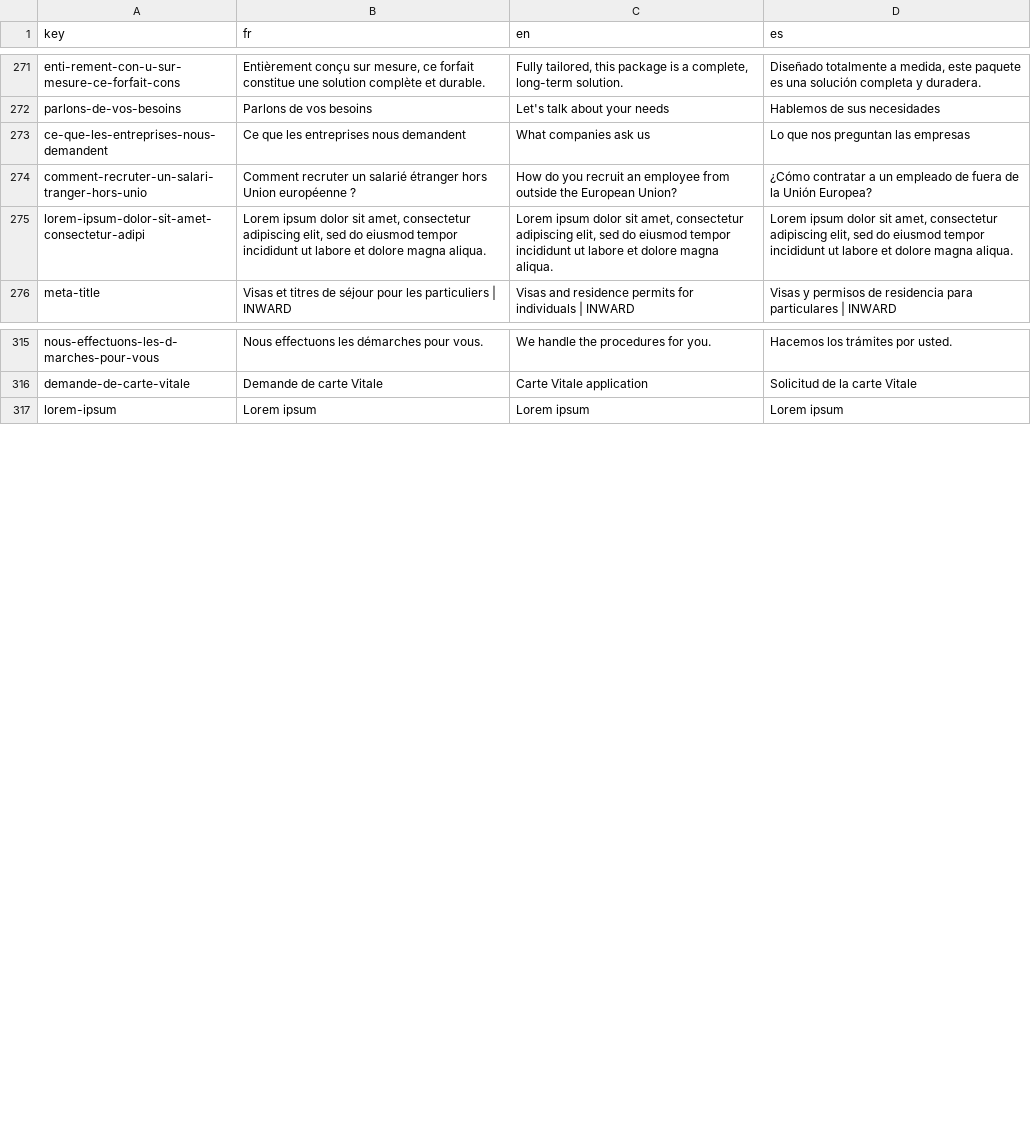
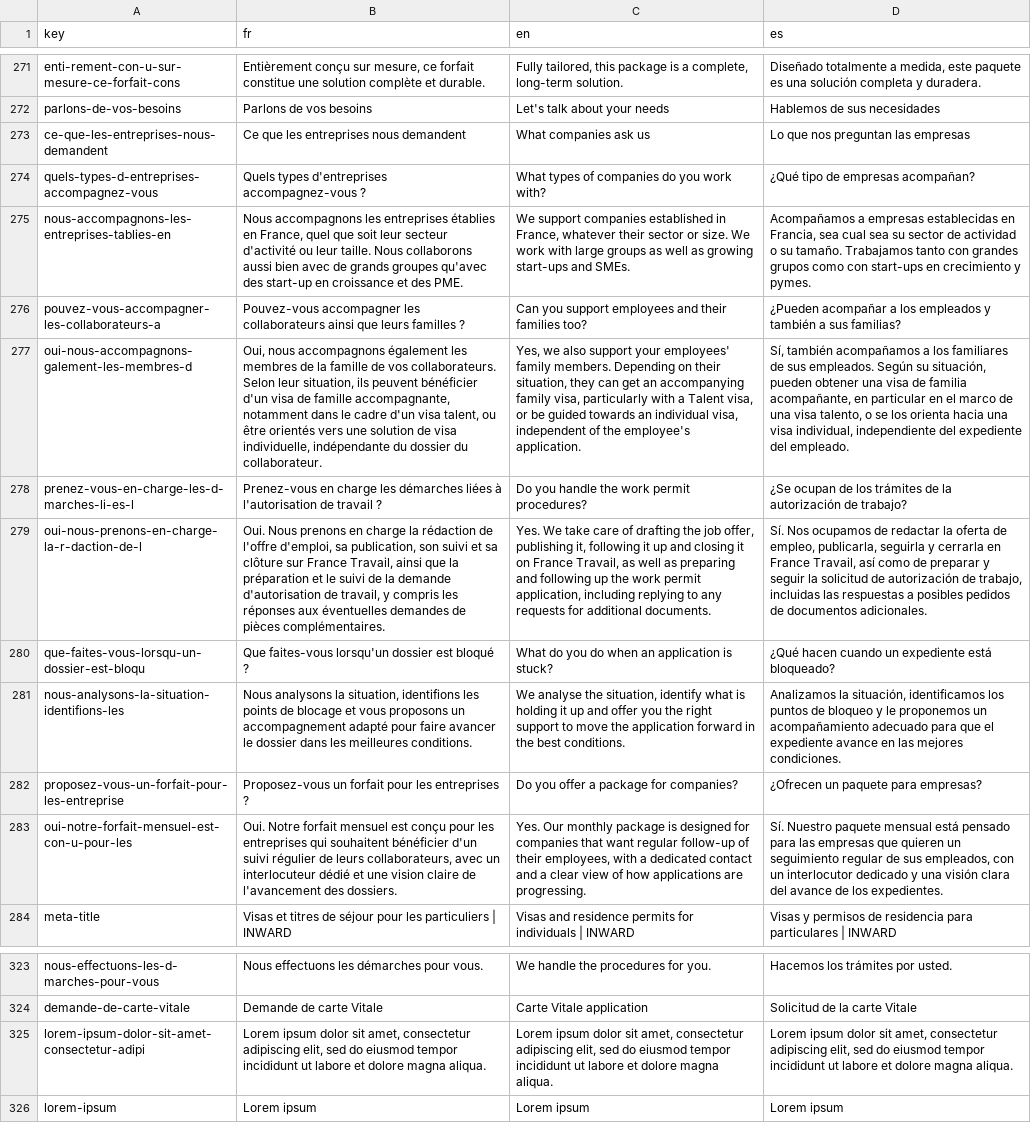
Before and after one commit to agustinabenitezcruz/Inward, a CSV file: content/strings.csv, drawn as a sheet; only a part is shown, gaps mark what is left out; removed rows and columns are numbered as before the commit, all else as after; the diff names each change by its address in the sheet, - before the commit and + after, or states it on an @@ line.

```diff
--- a/content/strings.csv
+++ b/content/strings.csv
-row 274: comment-recruter-un-salari-tranger-hors-unio | Comment recruter un salarié étranger hors Union européenne ? | How do you recruit an employee from outside the European Union? | ¿Cómo contratar a un empleado de fuera de la Unión Europea?
+row 274: quels-types-d-entreprises-accompagnez-vous | Quels types d'entreprises accompagnez-vous ? | What types of companies do you work with? | ¿Qué tipo de empresas acompañan?
+row 275: nous-accompagnons-les-entreprises-tablies-en | Nous accompagnons les entreprises établies en France, quel que soit leur secteur d'activité ou leur taille. Nous collaborons aussi bien avec de grands groupes qu'avec des start-up en croissance et des PME. | We support companies established in France, whatever their sector or size. We work with large groups as well as growing start-ups and SMEs. | Acompañamos a empresas establecidas en Francia, sea cual sea su sector de actividad o su tamaño. Trabajamos tanto con grandes grupos como con start-ups en crecimiento y pymes.
+row 276: pouvez-vous-accompagner-les-collaborateurs-a | Pouvez-vous accompagner les collaborateurs ainsi que leurs familles ? | Can you support employees and their families too? | ¿Pueden acompañar a los empleados y también a sus familias?
+row 277: oui-nous-accompagnons-galement-les-membres-d | Oui, nous accompagnons également les membres de la famille de vos collaborateurs. Selon leur situation, ils peuvent bénéficier d'un visa de famille accompagnante, notamment dans le cadre d'un visa talent, ou être orientés vers une solution de visa individuelle, indépendante du dossier du collaborateur. | Yes, we also support your employees' family members. Depending on their situation, they can get an accompanying family visa, particularly with a Talent visa, or be guided towards an individual visa, independent of the employee's application. | Sí, también acompañamos a los familiares de sus empleados. Según su situación, pueden obtener una visa de familia acompañante, en particular en el marco de una visa talento, o se los orienta hacia una visa individual, independiente del expediente del empleado.
+row 278: prenez-vous-en-charge-les-d-marches-li-es-l | Prenez-vous en charge les démarches liées à l'autorisation de travail ? | Do you handle the work permit procedures? | ¿Se ocupan de los trámites de la autorización de trabajo?
+row 279: oui-nous-prenons-en-charge-la-r-daction-de-l | Oui. Nous prenons en charge la rédaction de l'offre d'emploi, sa publication, son suivi et sa clôture sur France Travail, ainsi que la préparation et le suivi de la demande d'autorisation de travail, y compris les réponses aux éventuelles demandes de pièces complémentaires. | Yes. We take care of drafting the job offer, publishing it, following it up and closing it on France Travail, as well as preparing and following up the work permit application, including replying to any requests for additional documents. | Sí. Nos ocupamos de redactar la oferta de empleo, publicarla, seguirla y cerrarla en France Travail, así como de preparar y seguir la solicitud de autorización de trabajo, incluidas las respuestas a posibles pedidos de documentos adicionales.
+row 280: que-faites-vous-lorsqu-un-dossier-est-bloqu | Que faites-vous lorsqu'un dossier est bloqué ? | What do you do when an application is stuck? | ¿Qué hacen cuando un expediente está bloqueado?
+row 281: nous-analysons-la-situation-identifions-les | Nous analysons la situation, identifions les points de blocage et vous proposons un accompagnement adapté pour faire avancer le dossier dans les meilleures conditions. | We analyse the situation, identify what is holding it up and offer you the right support to move the application forward in the best conditions. | Analizamos la situación, identificamos los puntos de bloqueo y le proponemos un acompañamiento adecuado para que el expediente avance en las mejores condiciones.
+row 282: proposez-vous-un-forfait-pour-les-entreprise | Proposez-vous un forfait pour les entreprises ? | Do you offer a package for companies? | ¿Ofrecen un paquete para empresas?
+row 283: oui-notre-forfait-mensuel-est-con-u-pour-les | Oui. Notre forfait mensuel est conçu pour les entreprises qui souhaitent bénéficier d'un suivi régulier de leurs collaborateurs, avec un interlocuteur dédié et une vision claire de l'avancement des dossiers. | Yes. Our monthly package is designed for companies that want regular follow-up of their employees, with a dedicated contact and a clear view of how applications are progressing. | Sí. Nuestro paquete mensual está pensado para las empresas que quieren un seguimiento regular de sus empleados, con un interlocutor dedicado y una visión clara del avance de los expedientes.
@@ row 275 moved to row 325: lorem-ipsum-dolor-sit-amet-consectetur-a… @@
```
Also changed, not shown: 3 other files.
